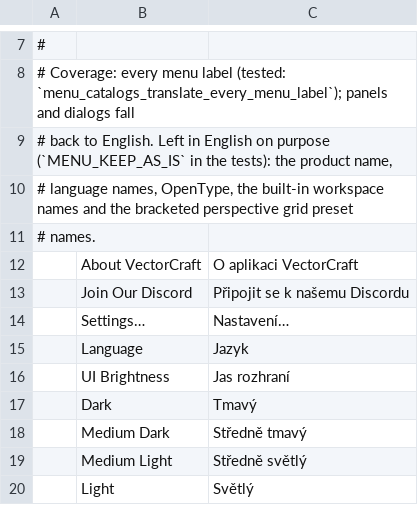
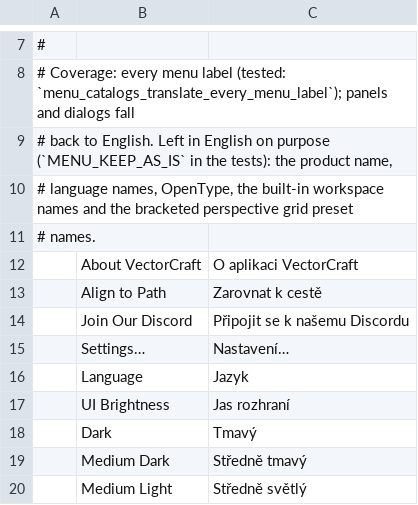
Before and after one commit to 7mz410/ShibShib-rsm, a TSV file: crates/ui-egui/src/i18n/cs.tsv, drawn as a sheet; only a part is shown, gaps mark what is left out; the shorter side is filled out with more unchanged rows; the diff names each change by its address in the sheet, - before the commit and + after, or states it on an @@ line.

```diff
--- a/crates/ui-egui/src/i18n/cs.tsv
+++ b/crates/ui-egui/src/i18n/cs.tsv
+row 13:  | Align to Path | Zarovnat k cestě
```
Also changed, not shown: crates/ui-egui/src/i18n/es.tsv, crates/ui-egui/src/i18n/ja.tsv, 34 other files.
